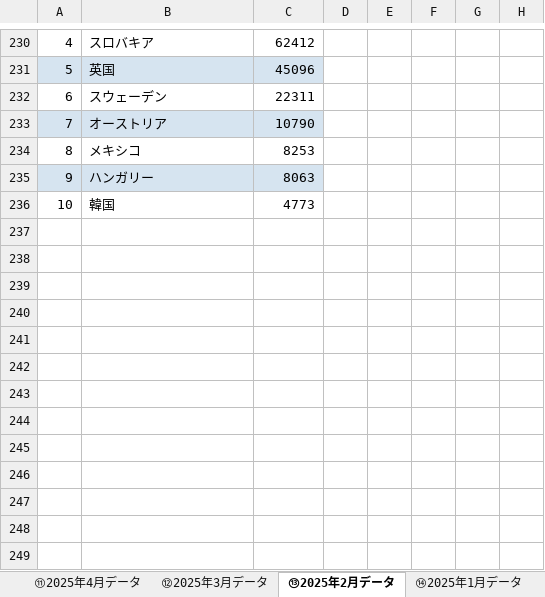
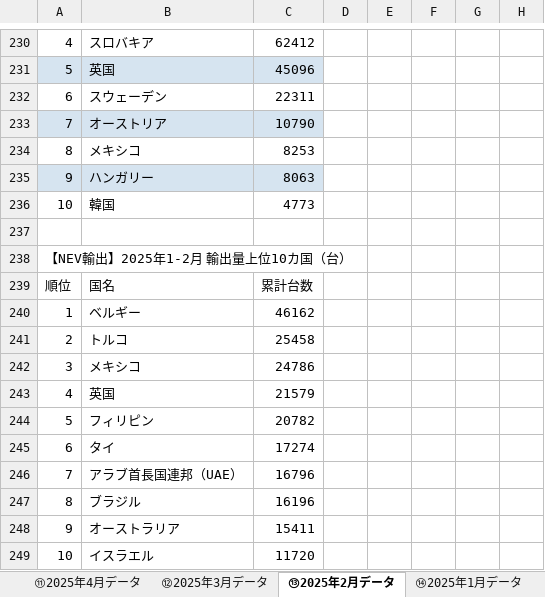
Before and after one commit to atqgamtgbgt/a8f3x9data, an Excel workbook: output/market/CAAM_2026年産販月報_v33.xlsx, sheet ⑬2025年2月データ, drawn as a sheet; only a part is shown, gaps mark what is left out; values as stored, in another font and other column widths than the file's, no borders; the diff names each change by its address in the sheet, - before the commit and + after, or states it on an @@ line.

```diff
--- a/output/market/CAAM_2026年産販月報_v33.xlsx (sheet ⑬2025年2月データ)
+++ b/output/market/CAAM_2026年産販月報_v33.xlsx (sheet ⑬2025年2月データ)
+row 237: (empty)
+row 238: 【NEV輸出】2025年1-2月 輸出量上位10カ国（台）
+row 239: 順位 | 国名 | 累計台数
+row 240: 1 | ベルギー | 46162
+row 241: 2 | トルコ | 25458
+row 242: 3 | メキシコ | 24786
+row 243: 4 | 英国 | 21579
+row 244: 5 | フィリピン | 20782
+row 245: 6 | タイ | 17274
+row 246: 7 | アラブ首長国連邦（UAE） | 16796
+row 247: 8 | ブラジル | 16196
+row 248: 9 | オーストラリア | 15411
+row 249: 10 | イスラエル | 11720
```
Also changed, not shown: sheet ⑧2025年7月データ, sheet ⑨2025年6月データ, sheet ⑦2025年8月データ.
